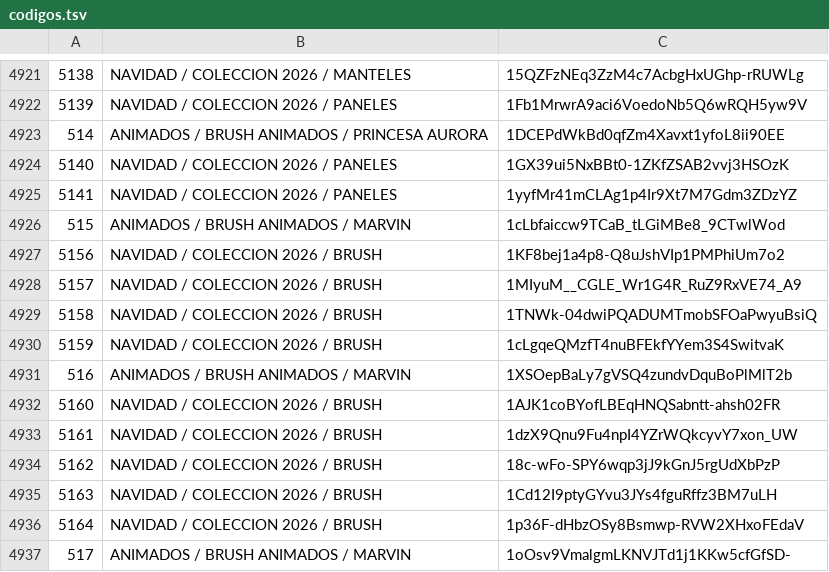
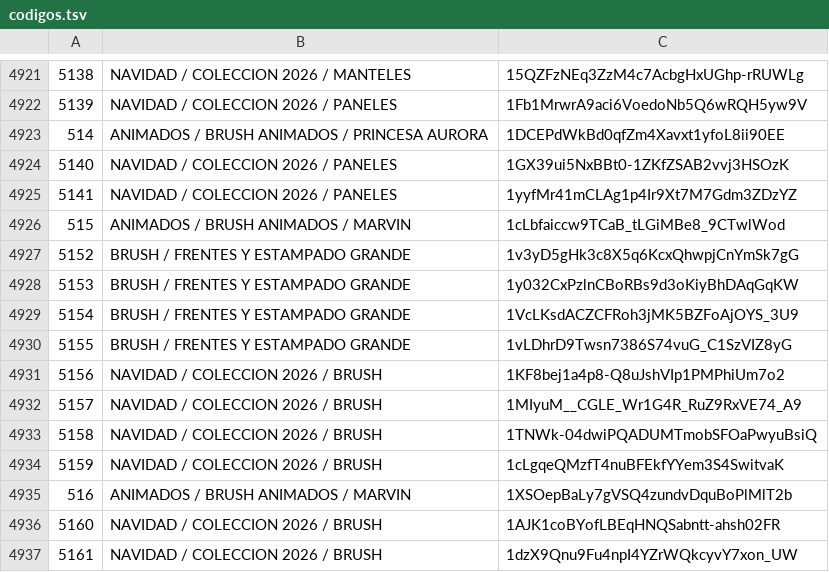
Before and after one commit to dsolismendez23-design/catalogo-sublimacion, a TSV file: datos/codigos.tsv, drawn as a sheet; only a part is shown, gaps mark what is left out; the shorter side is filled out with more unchanged rows; the diff names each change by its address in the sheet, - before the commit and + after, or states it on an @@ line.

```diff
--- a/datos/codigos.tsv
+++ b/datos/codigos.tsv
+row 4927: 5152 | BRUSH / FRENTES Y ESTAMPADO GRANDE | 1v3yD5gHk3c8X5q6KcxQhwpjCnYmSk7gG
+row 4928: 5153 | BRUSH / FRENTES Y ESTAMPADO GRANDE | 1y032CxPzlnCBoRBs9d3oKiyBhDAqGqKW
+row 4929: 5154 | BRUSH / FRENTES Y ESTAMPADO GRANDE | 1VcLKsdACZCFRoh3jMK5BZFoAjOYS_3U9
+row 4930: 5155 | BRUSH / FRENTES Y ESTAMPADO GRANDE | 1vLDhrD9Twsn7386S74vuG_C1SzVIZ8yG
```
